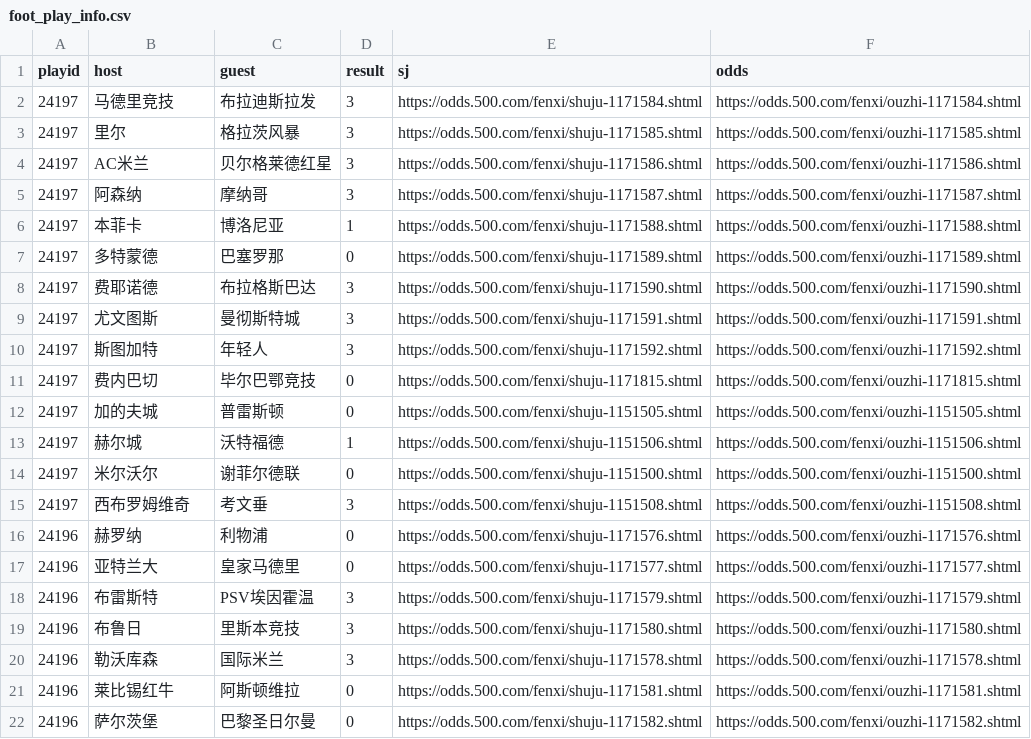
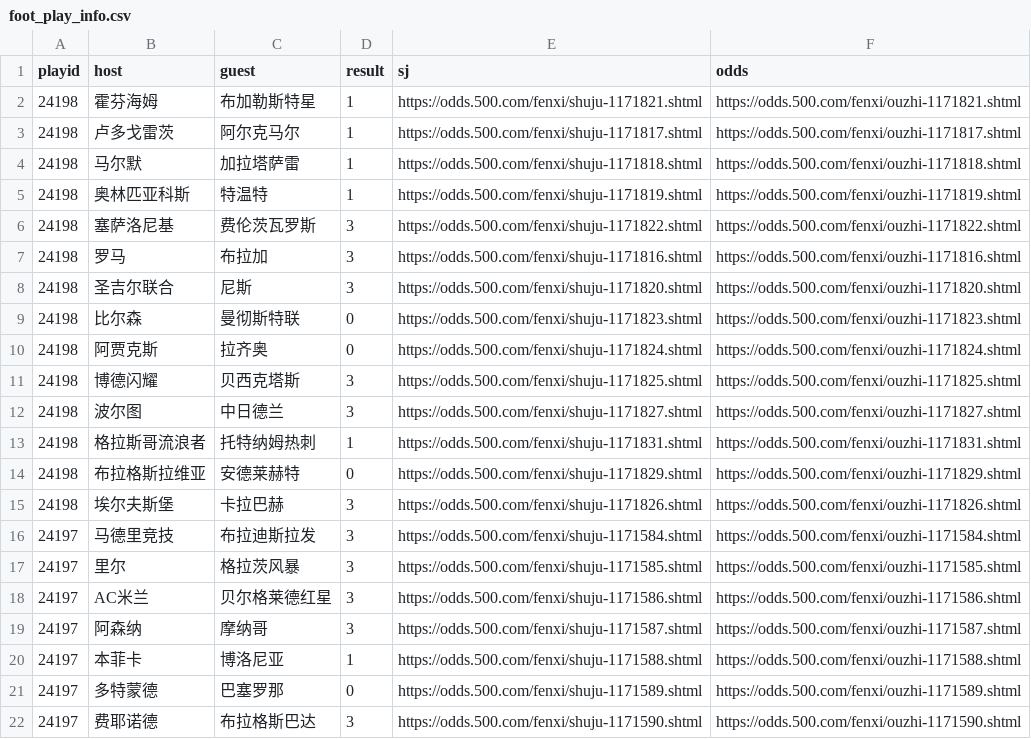
Before and after one commit to ipdisabled/fetch_data, a CSV file: foot_play_info.csv, drawn as a sheet; only a part is shown; the shorter side is filled out with more unchanged rows; the diff names each change by its address in the sheet, - before the commit and + after, or states it on an @@ line.

```diff
--- a/foot_play_info.csv
+++ b/foot_play_info.csv
+row 2: 24198 | 霍芬海姆 | 布加勒斯特星 | 1 | https://odds.500.com/fenxi/shuju-1171821.shtml | https://odds.500.com/fenxi/ouzhi-1171821.shtml
+row 3: 24198 | 卢多戈雷茨 | 阿尔克马尔 | 1 | https://odds.500.com/fenxi/shuju-1171817.shtml | https://odds.500.com/fenxi/ouzhi-1171817.shtml
+row 4: 24198 | 马尔默 | 加拉塔萨雷 | 1 | https://odds.500.com/fenxi/shuju-1171818.shtml | https://odds.500.com/fenxi/ouzhi-1171818.shtml
+row 5: 24198 | 奥林匹亚科斯 | 特温特 | 1 | https://odds.500.com/fenxi/shuju-1171819.shtml | https://odds.500.com/fenxi/ouzhi-1171819.shtml
+row 6: 24198 | 塞萨洛尼基 | 费伦茨瓦罗斯 | 3 | https://odds.500.com/fenxi/shuju-1171822.shtml | https://odds.500.com/fenxi/ouzhi-1171822.shtml
+row 7: 24198 | 罗马 | 布拉加 | 3 | https://odds.500.com/fenxi/shuju-1171816.shtml | https://odds.500.com/fenxi/ouzhi-1171816.shtml
+row 8: 24198 | 圣吉尔联合 | 尼斯 | 3 | https://odds.500.com/fenxi/shuju-1171820.shtml | https://odds.500.com/fenxi/ouzhi-1171820.shtml
+row 9: 24198 | 比尔森 | 曼彻斯特联 | 0 | https://odds.500.com/fenxi/shuju-1171823.shtml | https://odds.500.com/fenxi/ouzhi-1171823.shtml
+row 10: 24198 | 阿贾克斯 | 拉齐奥 | 0 | https://odds.500.com/fenxi/shuju-1171824.shtml | https://odds.500.com/fenxi/ouzhi-1171824.shtml
+row 11: 24198 | 博德闪耀 | 贝西克塔斯 | 3 | https://odds.500.com/fenxi/shuju-1171825.shtml | https://odds.500.com/fenxi/ouzhi-1171825.shtml
+row 12: 24198 | 波尔图 | 中日德兰 | 3 | https://odds.500.com/fenxi/shuju-1171827.shtml | https://odds.500.com/fenxi/ouzhi-1171827.shtml
+row 13: 24198 | 格拉斯哥流浪者 | 托特纳姆热刺 | 1 | https://odds.500.com/fenxi/shuju-1171831.shtml | https://odds.500.com/fenxi/ouzhi-1171831.shtml
+row 14: 24198 | 布拉格斯拉维亚 | 安德莱赫特 | 0 | https://odds.500.com/fenxi/shuju-1171829.shtml | https://odds.500.com/fenxi/ouzhi-1171829.shtml
+row 15: 24198 | 埃尔夫斯堡 | 卡拉巴赫 | 3 | https://odds.500.com/fenxi/shuju-1171826.shtml | https://odds.500.com/fenxi/ouzhi-1171826.shtml
```
Also changed, not shown: foot_his_result.csv, kl8_data.csv, 7 other files.
